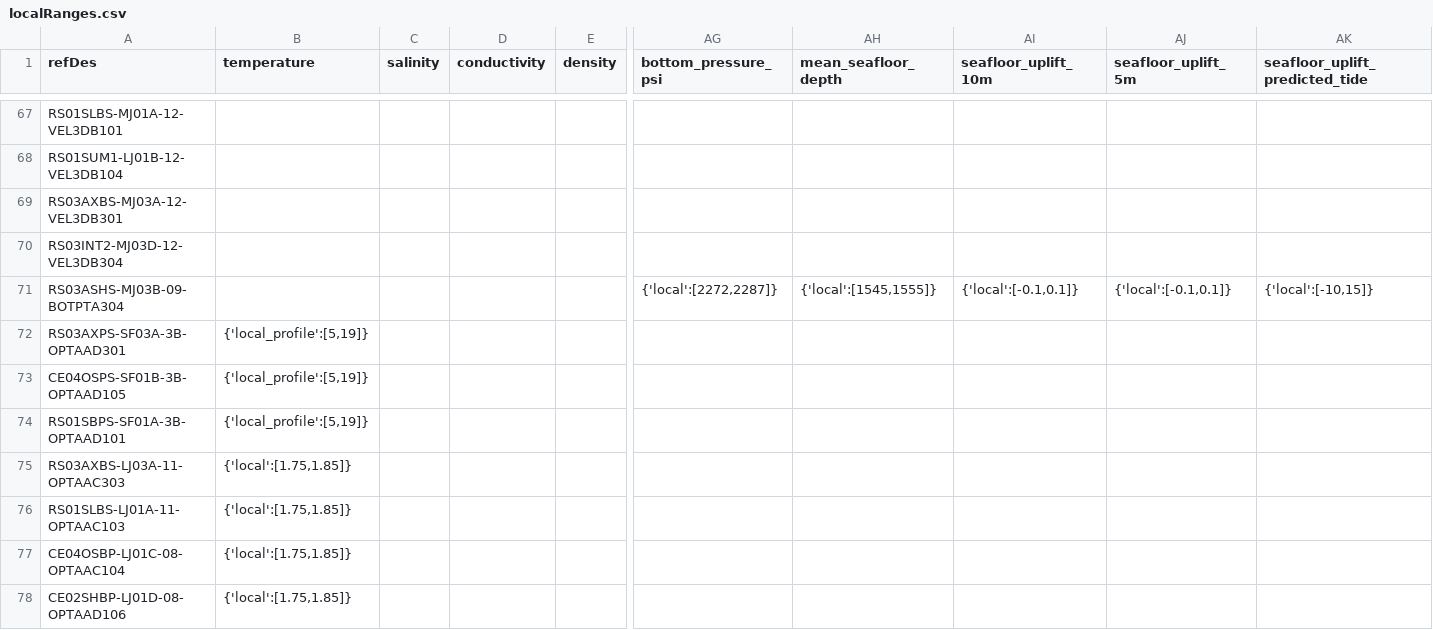
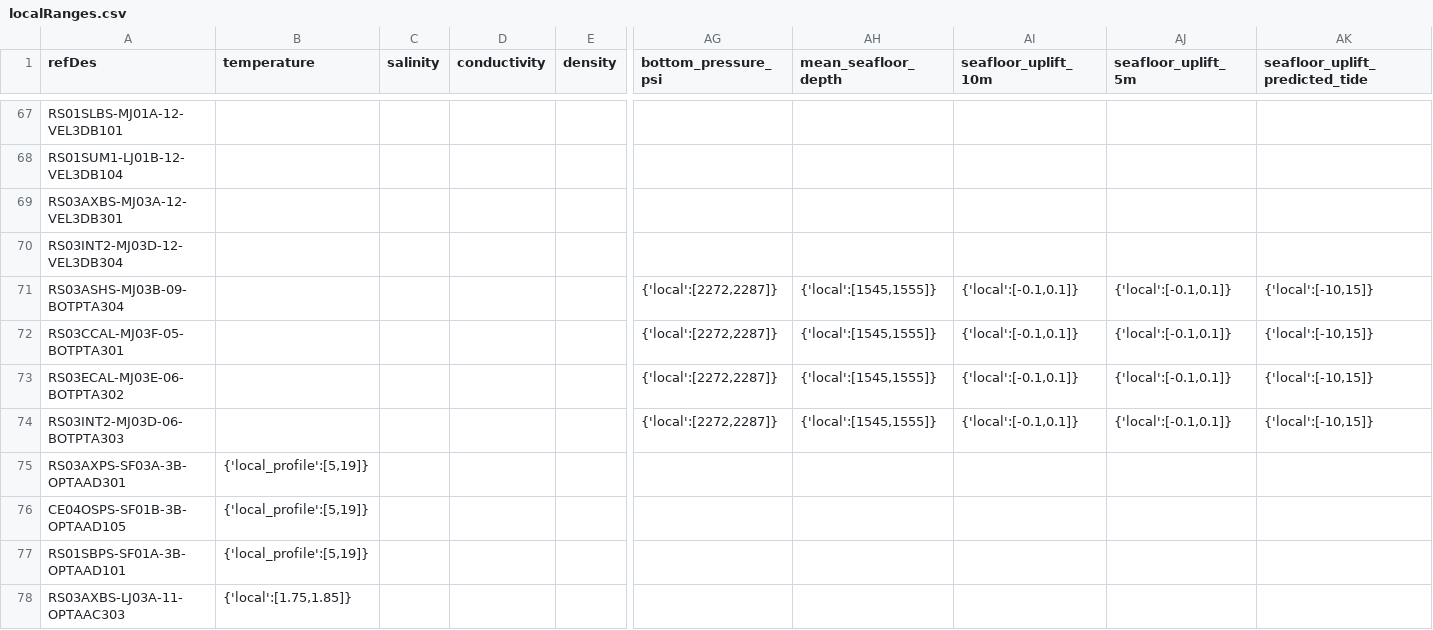
Before and after one commit to OOI-CabledArray/rca-data-tools, a CSV file: rca_data_tools/qaqc/params/localRanges.csv, drawn as a sheet; only a part is shown, gaps mark what is left out; the shorter side is filled out with more unchanged rows; rows hold the shown columns only; the diff names each change by its address in the sheet, - before the commit and + after, or states it on an @@ line.

Commit message:
adding botpt local ranges

```diff
--- a/rca_data_tools/qaqc/params/localRanges.csv
+++ b/rca_data_tools/qaqc/params/localRanges.csv
+row 72: RS03CCAL-MJ03F-05-BOTPTA301 |  |  |  |  | {'local':[2272,2287]} | {'local':[1545,1555]} | {'local':[-0.1,0.1]} | {'local':[-0.1,0.1]} | {'local':[-10,15]}
+row 73: RS03ECAL-MJ03E-06-BOTPTA302 |  |  |  |  | {'local':[2272,2287]} | {'local':[1545,1555]} | {'local':[-0.1,0.1]} | {'local':[-0.1,0.1]} | {'local':[-10,15]}
+row 74: RS03INT2-MJ03D-06-BOTPTA303 |  |  |  |  | {'local':[2272,2287]} | {'local':[1545,1555]} | {'local':[-0.1,0.1]} | {'local':[-0.1,0.1]} | {'local':[-10,15]}
```
